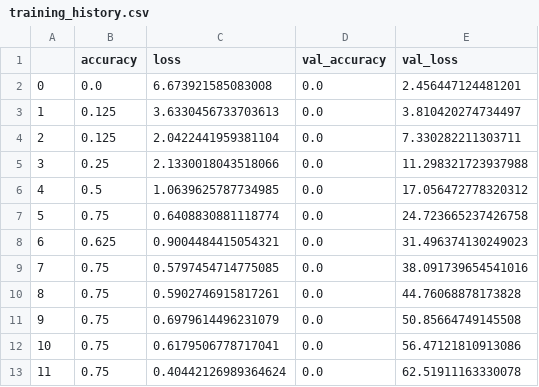
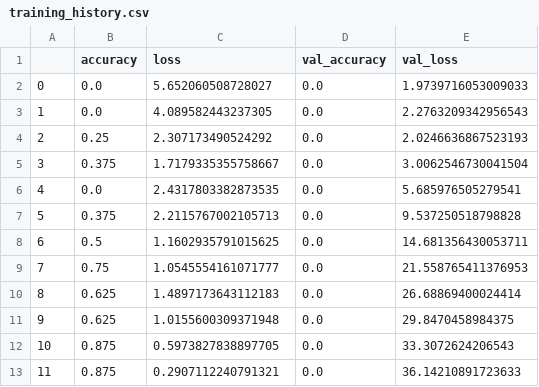
Before and after one commit to Nptp234/MusicRecommend-000, a CSV file: saved_model/training_history.csv, drawn as a sheet; only a part is shown; the diff covers the shown part only.

```diff
--- a/saved_model/training_history.csv
+++ b/saved_model/training_history.csv
@@ -1,13 +1,13 @@
 ,accuracy,loss,val_accuracy,val_loss
-0,0.0,6.673921585083008,0.0,2.456447124481201
-1,0.125,3.6330456733703613,0.0,3.810420274734497
-2,0.125,2.0422441959381104,0.0,7.330282211303711
-3,0.25,2.1330018043518066,0.0,11.298321723937988
-4,0.5,1.0639625787734985,0.0,17.056472778320312
-5,0.75,0.6408830881118774,0.0,24.723665237426758
-6,0.625,0.9004484415054321,0.0,31.496374130249023
-7,0.75,0.5797454714775085,0.0,38.091739654541016
-8,0.75,0.5902746915817261,0.0,44.76068878173828
-9,0.75,0.6979614496231079,0.0,50.85664749145508
-10,0.75,0.6179506778717041,0.0,56.47121810913086
-11,0.75,0.40442126989364624,0.0,62.51911163330078
+0,0.0,5.652060508728027,0.0,1.9739716053009033
+1,0.0,4.089582443237305,0.0,2.2763209342956543
+2,0.25,2.307173490524292,0.0,2.0246636867523193
+3,0.375,1.7179335355758667,0.0,3.0062546730041504
+4,0.0,2.4317803382873535,0.0,5.685976505279541
+5,0.375,2.2115767002105713,0.0,9.537250518798828
+6,0.5,1.1602935791015625,0.0,14.681356430053711
+7,0.75,1.0545554161071777,0.0,21.558765411376953
+8,0.625,1.4897173643112183,0.0,26.68869400024414
+9,0.625,1.0155600309371948,0.0,29.8470458984375
+10,0.875,0.5973827838897705,0.0,33.3072624206543
+11,0.875,0.2907112240791321,0.0,36.14210891723633
```
Also changed, not shown: 22 edited cells elsewhere in this file, 7 other files.
